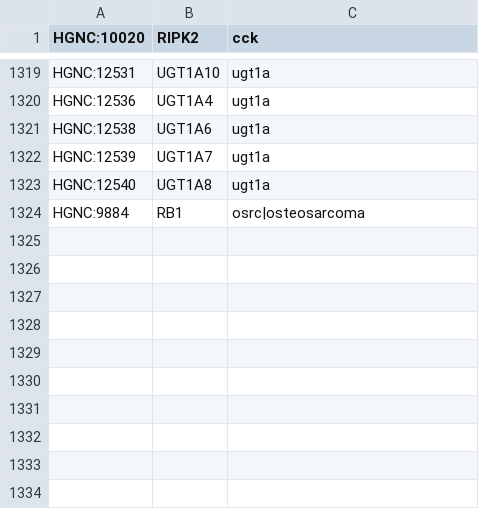
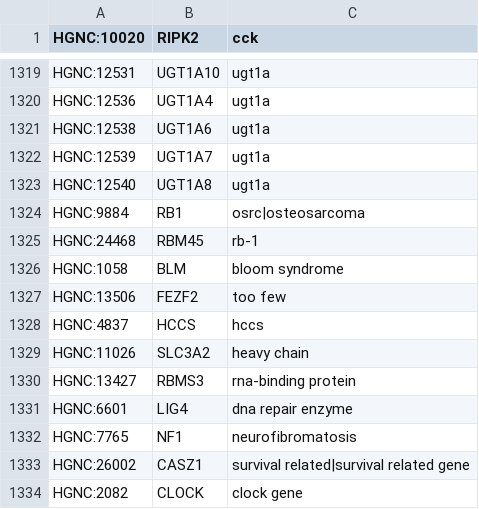
Before and after one commit to jakelever/biowordlists, a TSV file: custom/deletions_genes.tsv, drawn as a sheet; only a part is shown, gaps mark what is left out.

```diff
--- a/custom/deletions_genes.tsv
+++ b/custom/deletions_genes.tsv
@@ -1324 +1324,11 @@ HGNC:12540	UGT1A8	ugt1a
 HGNC:9884	RB1	osrc|osteosarcoma
+HGNC:24468	RBM45	rb-1
+HGNC:1058	BLM	bloom syndrome
+HGNC:13506	FEZF2	too few
+HGNC:4837	HCCS	hccs
+HGNC:11026	SLC3A2	heavy chain
+HGNC:13427	RBMS3	rna-binding protein
+HGNC:6601	LIG4	dna repair enzyme
+HGNC:7765	NF1	neurofibromatosis
+HGNC:26002	CASZ1	survival related|survival related gene
+HGNC:2082	CLOCK	clock gene
```
Also changed, not shown: custom/additions_cancers.tsv, custom/additions_genes.tsv, 2 other files.
